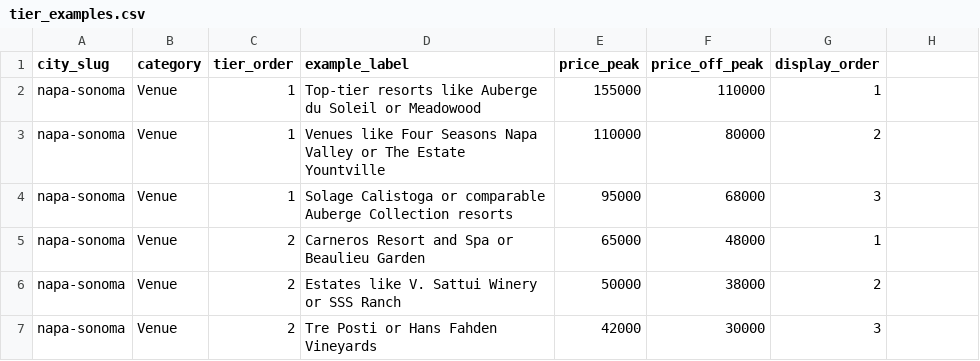
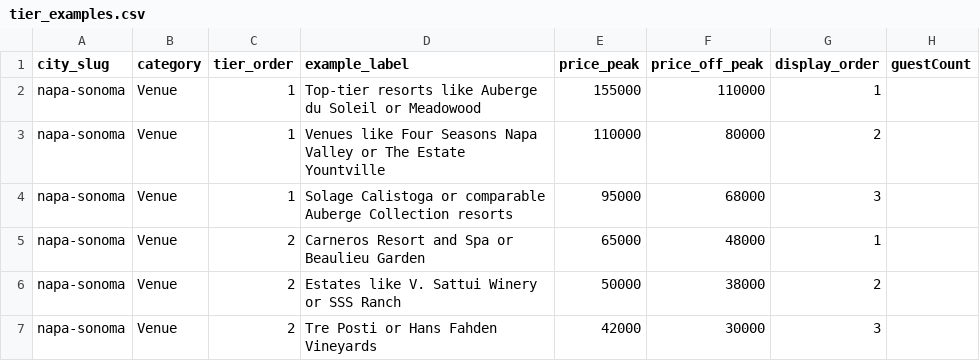
Before and after one commit to londonor/ballpark-my-wedding, a CSV file: scripts/tier_examples.csv, drawn as a sheet; only a part is shown; the diff names each change by its address in the sheet, - before the commit and + after, or states it on an @@ line.

Commit message:
data: add inclusion + guest-count columns to CSVs and import/export

```diff
--- a/scripts/tier_examples.csv
+++ b/scripts/tier_examples.csv
-H1: (empty)
+H1: guestCount
```
Also changed, not shown: 3 other files.
